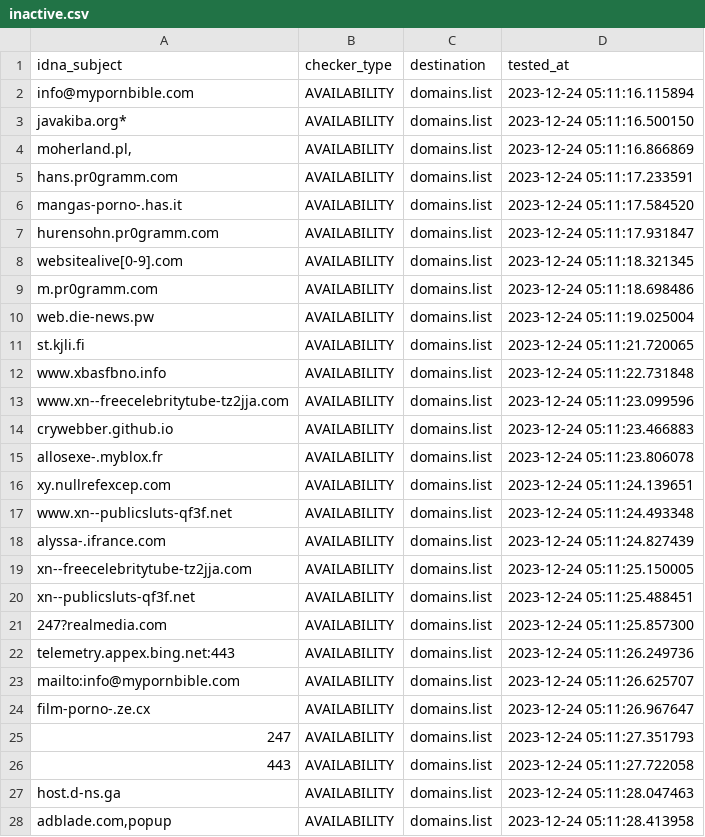
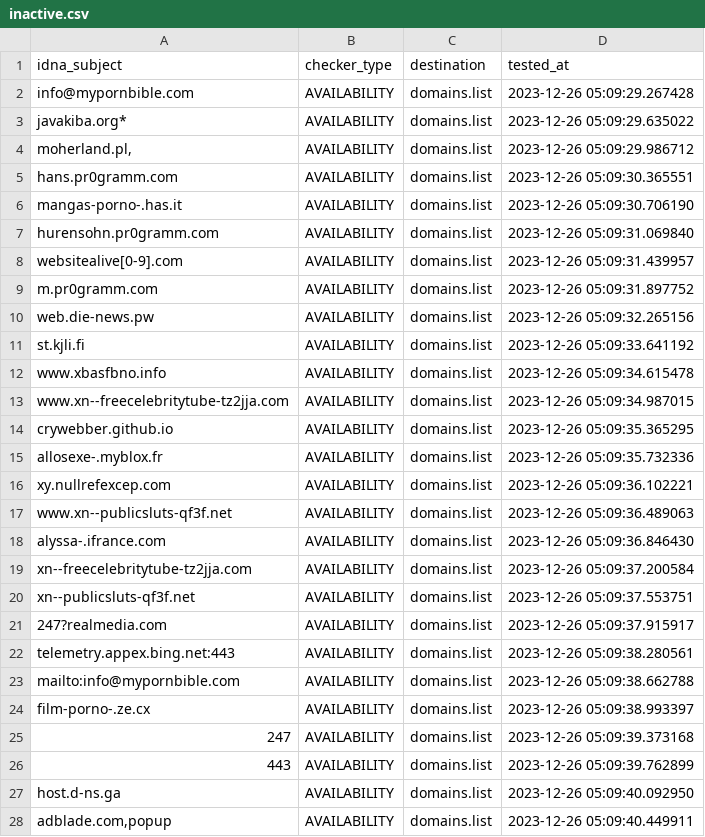
Before and after one commit to Ultimate-Hosts-Blacklist/repository-structure, a CSV file: .pyfunceble/inactive.csv, drawn as a sheet; only a part is shown; the diff covers the shown part only.

```diff
--- a/.pyfunceble/inactive.csv
+++ b/.pyfunceble/inactive.csv
@@ -1,28 +1,28 @@
 idna_subject,checker_type,destination,tested_at
-info@mypornbible.com,AVAILABILITY,domains.list,2023-12-24 05:11:16.115894
-javakiba.org*,AVAILABILITY,domains.list,2023-12-24 05:11:16.500150
-"moherland.pl,",AVAILABILITY,domains.list,2023-12-24 05:11:16.866869
-hans.pr0gramm.com,AVAILABILITY,domains.list,2023-12-24 05:11:17.233591
-mangas-porno-.has.it,AVAILABILITY,domains.list,2023-12-24 05:11:17.584520
-hurensohn.pr0gramm.com,AVAILABILITY,domains.list,2023-12-24 05:11:17.931847
-websitealive[0-9].com,AVAILABILITY,domains.list,2023-12-24 05:11:18.321345
-m.pr0gramm.com,AVAILABILITY,domains.list,2023-12-24 05:11:18.698486
-web.die-news.pw,AVAILABILITY,domains.list,2023-12-24 05:11:19.025004
-st.kjli.fi,AVAILABILITY,domains.list,2023-12-24 05:11:21.720065
-www.xbasfbno.info,AVAILABILITY,domains.list,2023-12-24 05:11:22.731848
-www.xn--freecelebritytube-tz2jja.com,AVAILABILITY,domains.list,2023-12-24 05:11:23.099596
-crywebber.github.io,AVAILABILITY,domains.list,2023-12-24 05:11:23.466883
-allosexe-.myblox.fr,AVAILABILITY,domains.list,2023-12-24 05:11:23.806078
-xy.nullrefexcep.com,AVAILABILITY,domains.list,2023-12-24 05:11:24.139651
-www.xn--publicsluts-qf3f.net,AVAILABILITY,domains.list,2023-12-24 05:11:24.493348
-alyssa-.ifrance.com,AVAILABILITY,domains.list,2023-12-24 05:11:24.827439
-xn--freecelebritytube-tz2jja.com,AVAILABILITY,domains.list,2023-12-24 05:11:25.150005
-xn--publicsluts-qf3f.net,AVAILABILITY,domains.list,2023-12-24 05:11:25.488451
-247?realmedia.com,AVAILABILITY,domains.list,2023-12-24 05:11:25.857300
-telemetry.appex.bing.net:443,AVAILABILITY,domains.list,2023-12-24 05:11:26.249736
-mailto:info@mypornbible.com,AVAILABILITY,domains.list,2023-12-24 05:11:26.625707
-film-porno-.ze.cx,AVAILABILITY,domains.list,2023-12-24 05:11:26.967647
-247,AVAILABILITY,domains.list,2023-12-24 05:11:27.351793
-443,AVAILABILITY,domains.list,2023-12-24 05:11:27.722058
-host.d-ns.ga,AVAILABILITY,domains.list,2023-12-24 05:11:28.047463
-"adblade.com,popup",AVAILABILITY,domains.list,2023-12-24 05:11:28.413958
+info@mypornbible.com,AVAILABILITY,domains.list,2023-12-26 05:09:29.267428
+javakiba.org*,AVAILABILITY,domains.list,2023-12-26 05:09:29.635022
+"moherland.pl,",AVAILABILITY,domains.list,2023-12-26 05:09:29.986712
+hans.pr0gramm.com,AVAILABILITY,domains.list,2023-12-26 05:09:30.365551
+mangas-porno-.has.it,AVAILABILITY,domains.list,2023-12-26 05:09:30.706190
+hurensohn.pr0gramm.com,AVAILABILITY,domains.list,2023-12-26 05:09:31.069840
+websitealive[0-9].com,AVAILABILITY,domains.list,2023-12-26 05:09:31.439957
+m.pr0gramm.com,AVAILABILITY,domains.list,2023-12-26 05:09:31.897752
+web.die-news.pw,AVAILABILITY,domains.list,2023-12-26 05:09:32.265156
+st.kjli.fi,AVAILABILITY,domains.list,2023-12-26 05:09:33.641192
+www.xbasfbno.info,AVAILABILITY,domains.list,2023-12-26 05:09:34.615478
+www.xn--freecelebritytube-tz2jja.com,AVAILABILITY,domains.list,2023-12-26 05:09:34.987015
+crywebber.github.io,AVAILABILITY,domains.list,2023-12-26 05:09:35.365295
+allosexe-.myblox.fr,AVAILABILITY,domains.list,2023-12-26 05:09:35.732336
+xy.nullrefexcep.com,AVAILABILITY,domains.list,2023-12-26 05:09:36.102221
+www.xn--publicsluts-qf3f.net,AVAILABILITY,domains.list,2023-12-26 05:09:36.489063
+alyssa-.ifrance.com,AVAILABILITY,domains.list,2023-12-26 05:09:36.846430
+xn--freecelebritytube-tz2jja.com,AVAILABILITY,domains.list,2023-12-26 05:09:37.200584
+xn--publicsluts-qf3f.net,AVAILABILITY,domains.list,2023-12-26 05:09:37.553751
+247?realmedia.com,AVAILABILITY,domains.list,2023-12-26 05:09:37.915917
+telemetry.appex.bing.net:443,AVAILABILITY,domains.list,2023-12-26 05:09:38.280561
+mailto:info@mypornbible.com,AVAILABILITY,domains.list,2023-12-26 05:09:38.662788
+film-porno-.ze.cx,AVAILABILITY,domains.list,2023-12-26 05:09:38.993397
+247,AVAILABILITY,domains.list,2023-12-26 05:09:39.373168
+443,AVAILABILITY,domains.list,2023-12-26 05:09:39.762899
+host.d-ns.ga,AVAILABILITY,domains.list,2023-12-26 05:09:40.092950
+"adblade.com,popup",AVAILABILITY,domains.list,2023-12-26 05:09:40.449911
```
Also changed, not shown: 1 edited cell elsewhere in this file, 13 other files.
